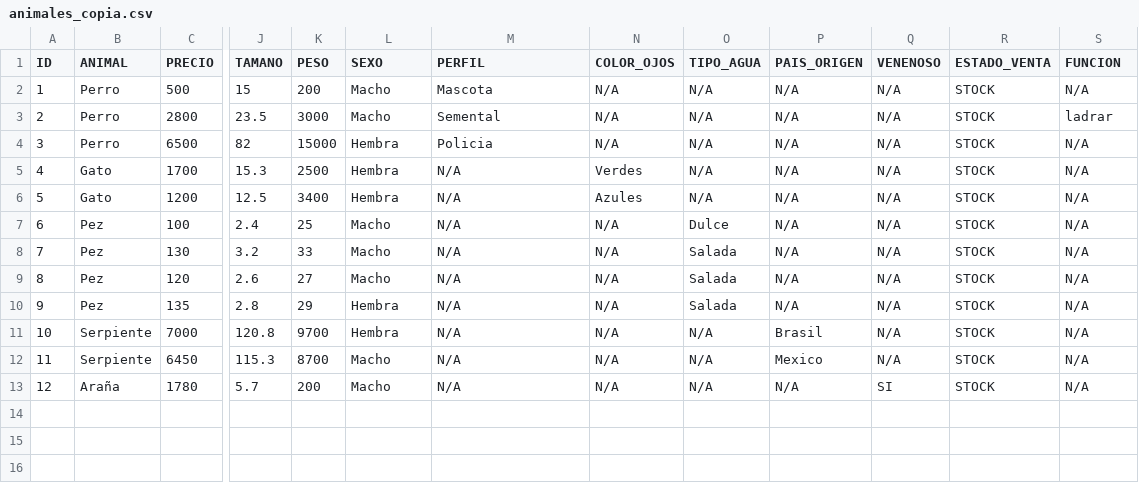
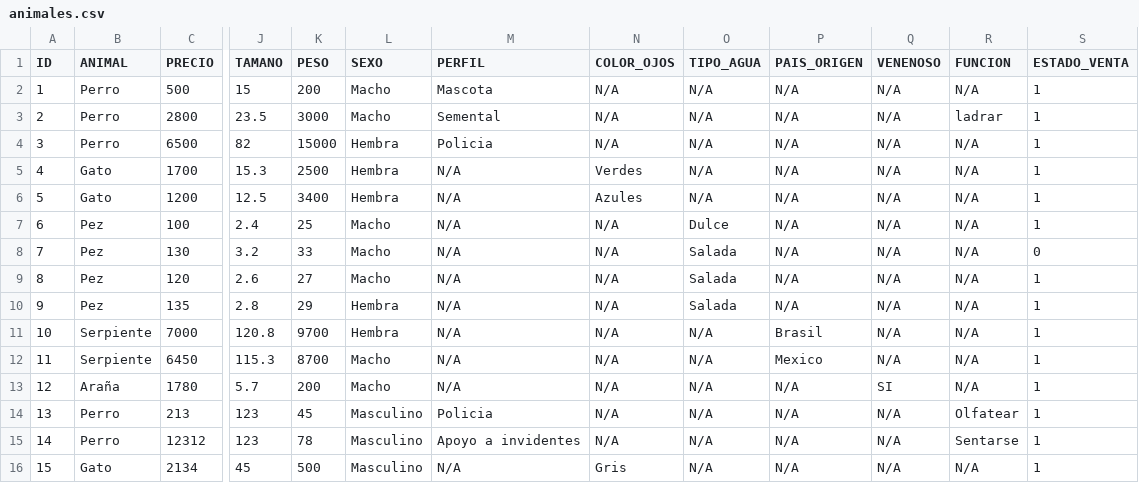
Before and after one commit to cristian357r4/PoyectoLPE, a CSV file: animales.csv (was animales_copia.csv), drawn as a sheet; only a part is shown, gaps mark what is left out; removed rows and columns are numbered as before the commit, all else as after; rows hold the shown columns only; the diff names each change by its address in the sheet, - before the commit and + after, or states it on an @@ line.

```diff
--- a/animales_copia.csv
+++ b/animales.csv
-column R (ESTADO_VENTA), rows 2-13: all STOCK
+column S (ESTADO_VENTA), rows 2-13: 1 | 1 | 1 | 1 | 1 | 1 | 0 | 1 | 1 | 1 | 1 | 1
+row 14: 13 | Perro | 213 | 123 | 45 | Masculino | Policia | N/A | N/A | N/A | N/A | Olfatear | 1
+row 15: 14 | Perro | 12312 | 123 | 78 | Masculino | Apoyo a invidentes | N/A | N/A | N/A | N/A | Sentarse | 1
+row 16: 15 | Gato | 2134 | 45 | 500 | Masculino | N/A | Gris | N/A | N/A | N/A | N/A | 1
```
Also changed, not shown: 2 other files.
